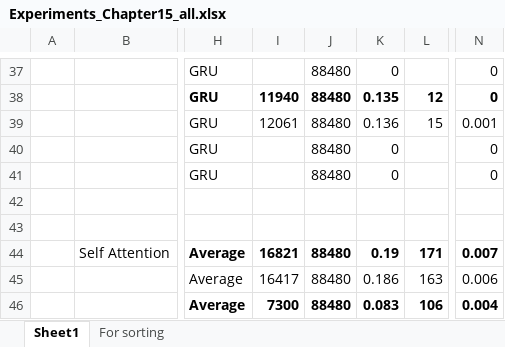
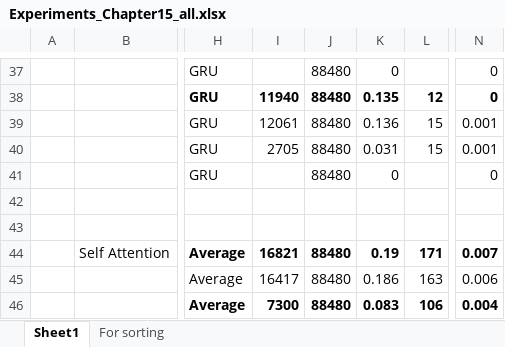
Before and after one commit to AndreaLK3/Multi-sense-LM, an Excel workbook: Results/Chapter15_ReRun_withTime&TestSet/Experiments_Chapter15_all.xlsx, sheet Sheet1, drawn as a sheet; only a part is shown, gaps mark what is left out; values as stored, in another font and other column widths than the file's, no borders; the diff names each change by its address in the sheet, - before the commit and + after, or states it on an @@ line.

```diff
--- a/Results/Chapter15_ReRun_withTime&TestSet/Experiments_Chapter15_all.xlsx (sheet Sheet1)
+++ b/Results/Chapter15_ReRun_withTime&TestSet/Experiments_Chapter15_all.xlsx (sheet Sheet1)
-I40: (empty)
+I40: 2705
-K40: 0
+K40: 0.031
-L40: (empty)
+L40: 15
-N40: 0
+N40: 0.001
```
Also changed, not shown: 2 other files.
